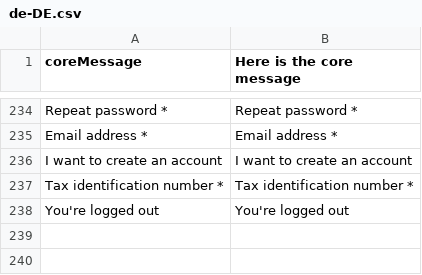
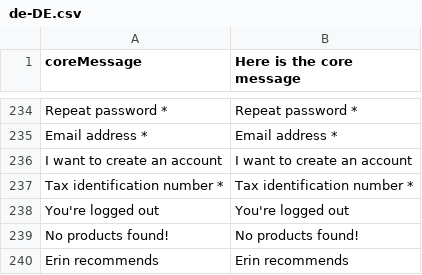
Before and after one commit to valentyn90/Store-Frontend, a CSV file: core/resource/i18n/de-DE.csv, drawn as a sheet; only a part is shown, gaps mark what is left out; the diff names each change by its address in the sheet, - before the commit and + after, or states it on an @@ line.

Commit message:
New translation options

```diff
--- a/core/resource/i18n/de-DE.csv
+++ b/core/resource/i18n/de-DE.csv
+row 239: No products found! | No products found!
+row 240: Erin recommends | Erin recommends
```
Also changed, not shown: core/resource/i18n/en-US.csv.
